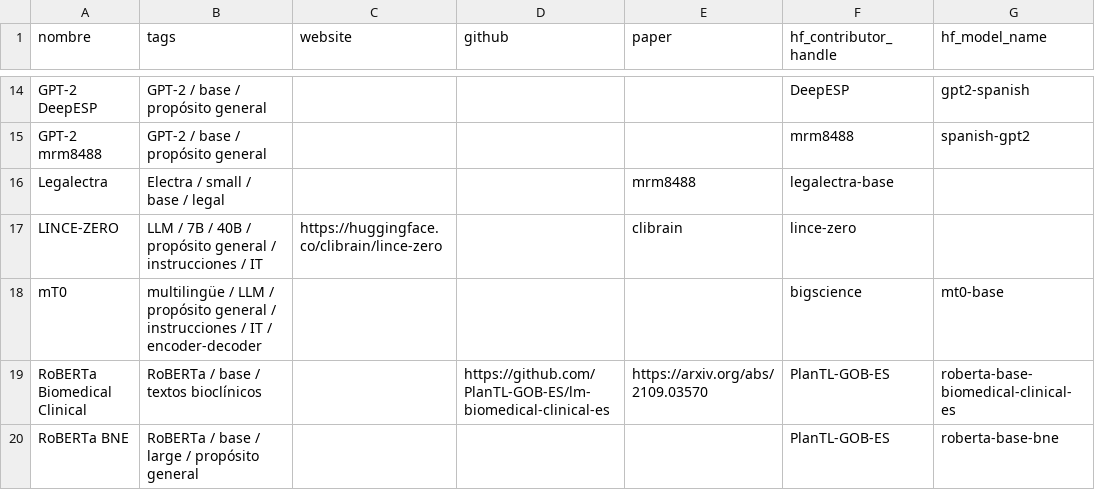
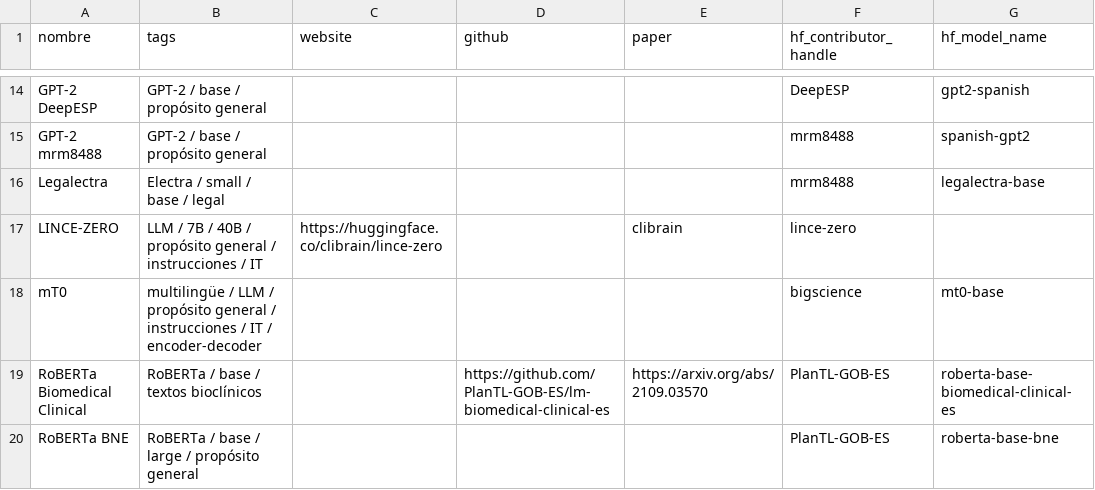
Before and after one commit to 1-echo/tem, a CSV file: models.csv, drawn as a sheet; only a part is shown, gaps mark what is left out.

Commit message:
Update models.csv

```diff
--- a/models.csv
+++ b/models.csv
@@ -15,3 +15,3 @@ GPT-2 DeepESP,GPT-2 / base / propósito general,,,,DeepESP,gpt2-spanish
 GPT-2 mrm8488,GPT-2 / base / propósito general,,,,mrm8488,spanish-gpt2
-Legalectra, Electra / small / base / legal,,,mrm8488,legalectra-base
+Legalectra, Electra / small / base / legal,,,,mrm8488,legalectra-base
 LINCE-ZERO,LLM / 7B / 40B / propósito general / instrucciones / IT,https://huggingface.co/clibrain/lince-zero,,clibrain,lince-zero
```
